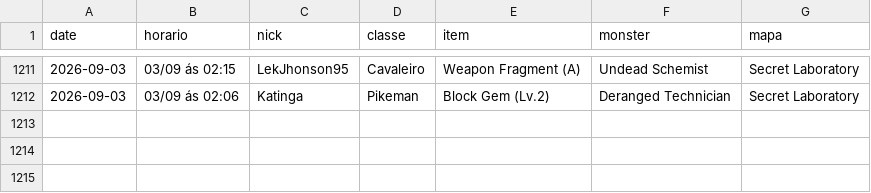
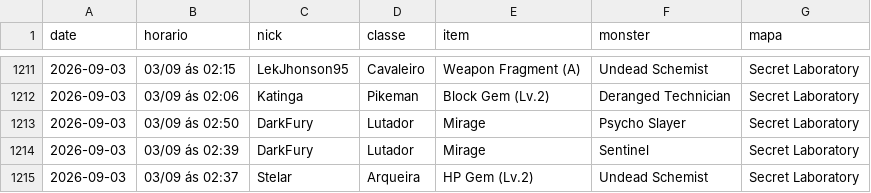
Before and after one commit to FlynMael/aorus-xp-tracker, a CSV file: data/drops.csv, drawn as a sheet; only a part is shown, gaps mark what is left out.

```diff
--- a/data/drops.csv
+++ b/data/drops.csv
@@ -1212 +1212,4 @@ date,horario,nick,classe,item,monster,mapa
 2026-09-03,03/09 ás 02:06,Katinga,Pikeman,Block Gem (Lv.2),Deranged Technician,Secret Laboratory
+2026-09-03,03/09 ás 02:50,DarkFury,Lutador,Mirage,Psycho Slayer,Secret Laboratory
+2026-09-03,03/09 ás 02:39,DarkFury,Lutador,Mirage,Sentinel,Secret Laboratory
+2026-09-03,03/09 ás 02:37,Stelar,Arqueira,HP Gem (Lv.2),Undead Schemist,Secret Laboratory
```
Also changed, not shown: data/history.csv.
